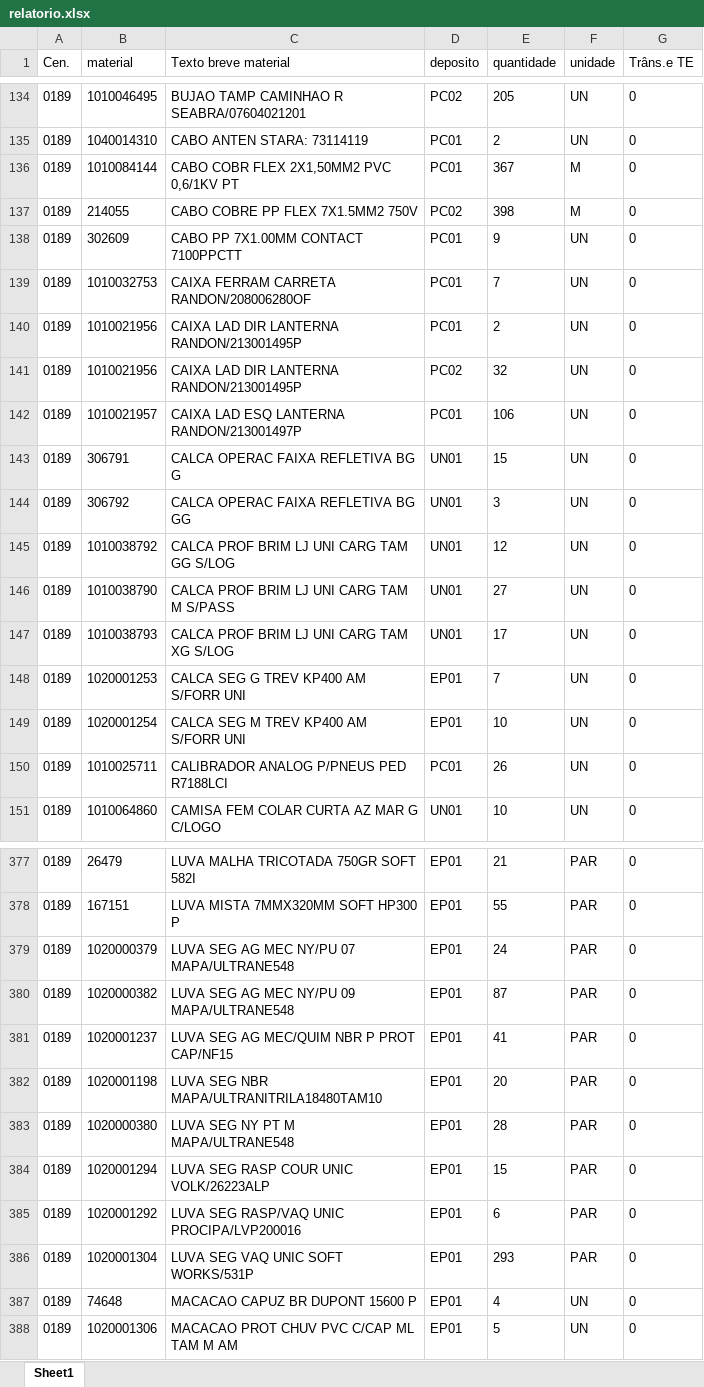
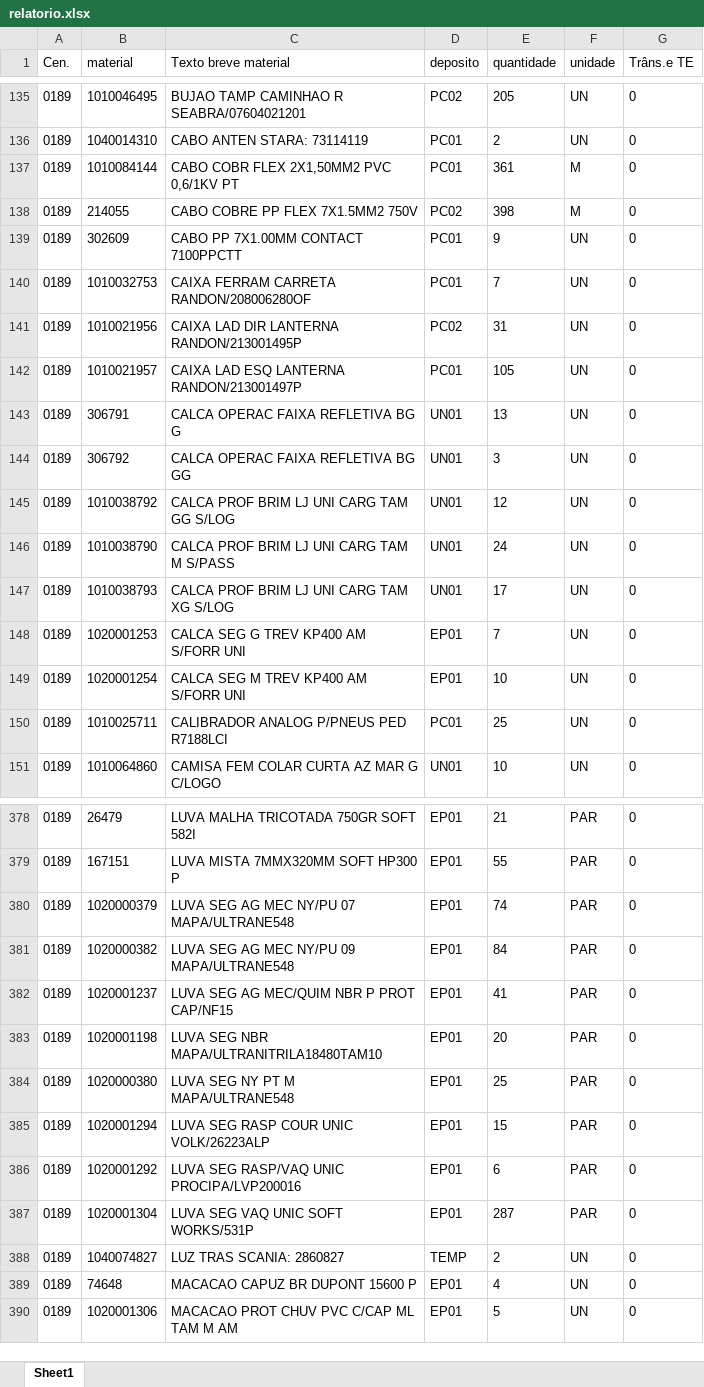
Before and after one commit to hiagogabrielga/catalogoPecasPCM, an Excel workbook: dados/relatorio.xlsx, sheet Sheet1, drawn as a sheet; only a part is shown, gaps mark what is left out; values as stored, in another font and other column widths than the file's, no borders; removed rows and columns are numbered as before the commit, all else as after; the diff covers the shown part only; the diff names each change by its address in the sheet, - before the commit and + after, or states it on an @@ line.

```diff
--- a/dados/relatorio.xlsx (sheet Sheet1)
+++ b/dados/relatorio.xlsx (sheet Sheet1)
-E137 (quantidade): 367
+E137 (quantidade): 361
-row 140: 0189 | 1010021956 | CAIXA LAD DIR LANTERNA RANDON/213001495P | PC01 | 2 | UN | 0
-E141 (quantidade): 32
+E141 (quantidade): 31
-E142 (quantidade): 106
+E142 (quantidade): 105
-E143 (quantidade): 15
+E143 (quantidade): 13
-E146 (quantidade): 27
+E146 (quantidade): 24
-E150 (quantidade): 26
+E150 (quantidade): 25
-E380 (quantidade): 24
+E380 (quantidade): 74
-E381 (quantidade): 87
+E381 (quantidade): 84
-E384 (quantidade): 28
+E384 (quantidade): 25
-E387 (quantidade): 293
+E387 (quantidade): 287
+row 388: 0189 | 1040074827 | LUZ TRAS SCANIA: 2860827 | TEMP | 2 | UN | 0
```
Also changed, not shown: 5 added rows, 3 removed rows and 124 edited cells elsewhere in this sheet, 1 other file.
